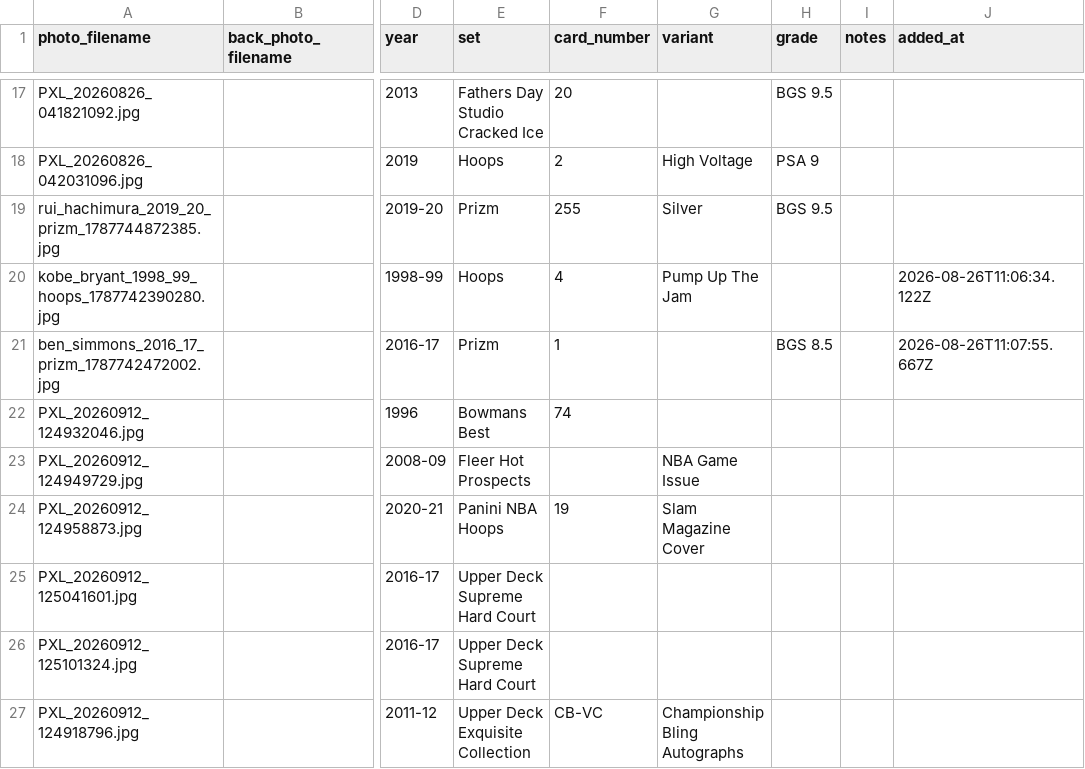
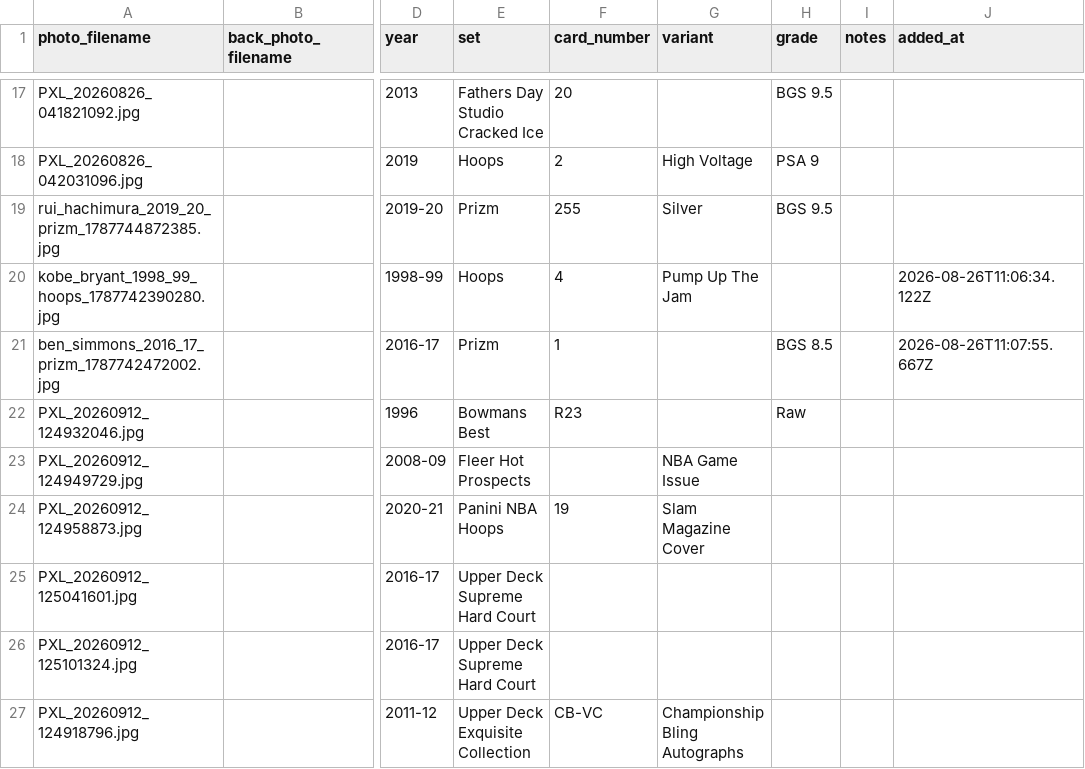
Before and after one commit to Punter977/card-ledger, a CSV file: docs/data/cards.csv, drawn as a sheet; only a part is shown, gaps mark what is left out; the diff names each change by its address in the sheet, - before the commit and + after, or states it on an @@ line.

Commit message:
Edit card: Kobe Bryant - Bowmans Best

```diff
--- a/docs/data/cards.csv
+++ b/docs/data/cards.csv
-F22 (card_number): 74
+F22 (card_number): R23
-H22 (grade): (empty)
+H22 (grade): Raw
```
